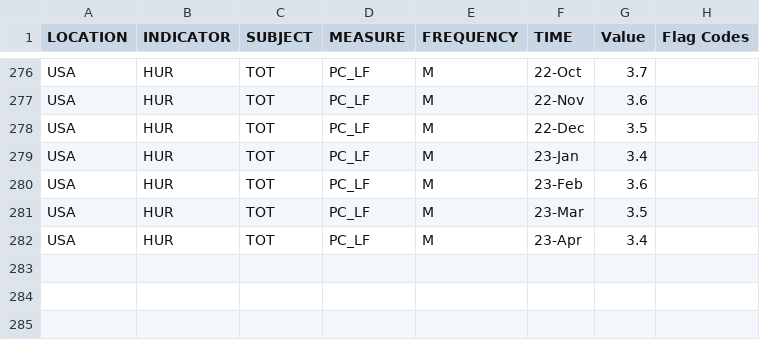
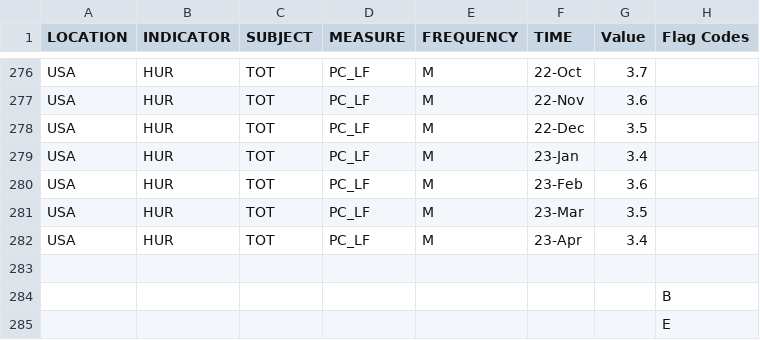
Before and after one commit to pmanuel1/UCDPA_Philip_Manuel, a CSV file: Unemployment_Data_nodup.csv, drawn as a sheet; only a part is shown, gaps mark what is left out; the diff names each change by its address in the sheet, - before the commit and + after, or states it on an @@ line.

```diff
--- a/Unemployment_Data_nodup.csv
+++ b/Unemployment_Data_nodup.csv
+row 283: (empty)
+row 284:  |  |  |  |  |  |  | B
+row 285:  |  |  |  |  |  |  | E
```
Also changed, not shown: 3 other files.
